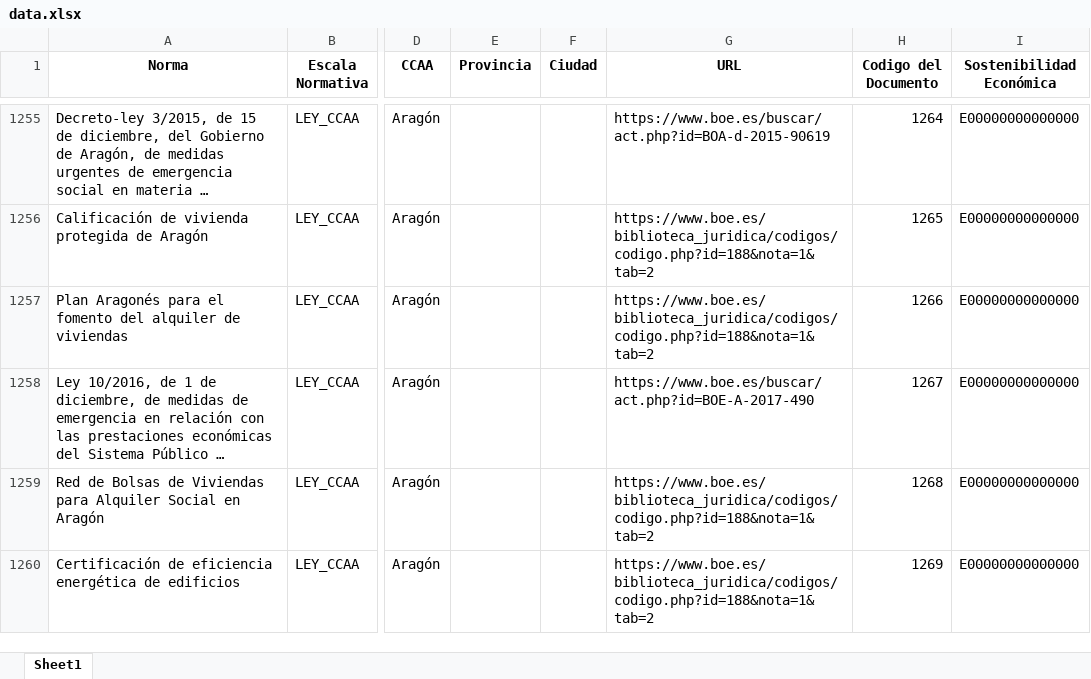
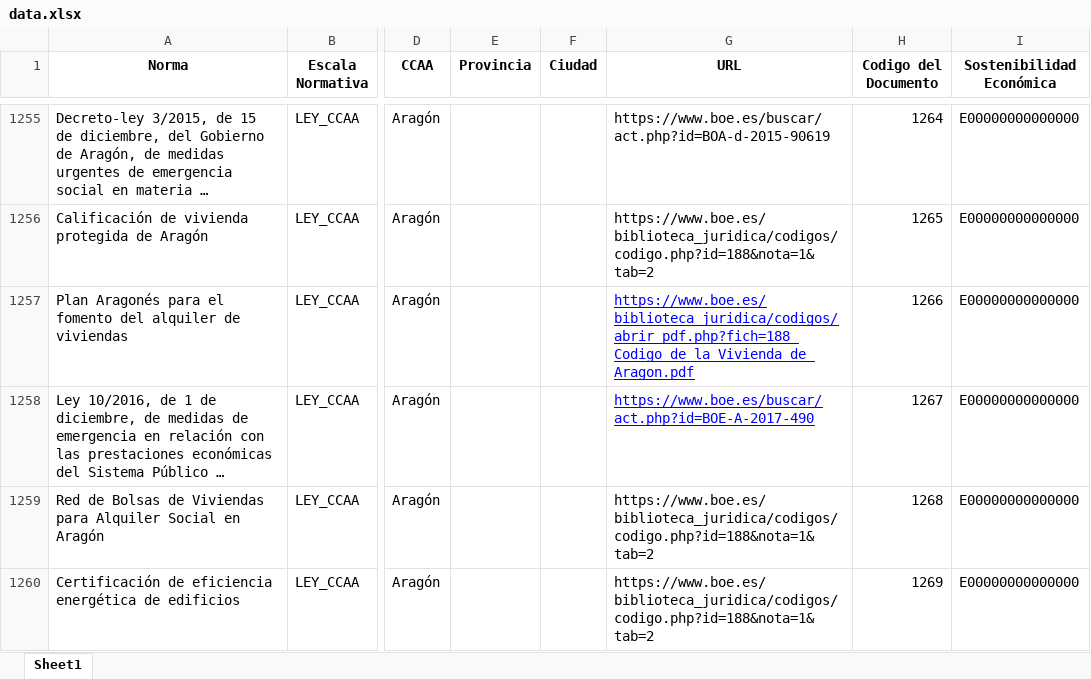
Before and after one commit to NahuelCostaCortez/CitiesDatalex, an Excel workbook: data/data.xlsx, sheet Sheet1, drawn as a sheet; only a part is shown, gaps mark what is left out; long unchanged cells end in …; values as stored, in another font and other column widths than the file's, no borders; the diff names each change by its address in the sheet, - before the commit and + after, or states it on an @@ line.

```diff
--- a/data/data.xlsx (sheet Sheet1)
+++ b/data/data.xlsx (sheet Sheet1)
-G1257 (URL): https://www.boe.es/biblioteca_juridica/codigos/codigo.php?id=188&nota=1&tab=2
+G1257 (URL): https://www.boe.es/biblioteca_juridica/codigos/abrir_pdf.php?fich=188_Codigo_de_la_Vivienda_de_Aragon.pdf
@@ G1257:G1258 underline: off → on, text colour: black → #0000FF @@
```
Also changed, not shown: 6 other files.
